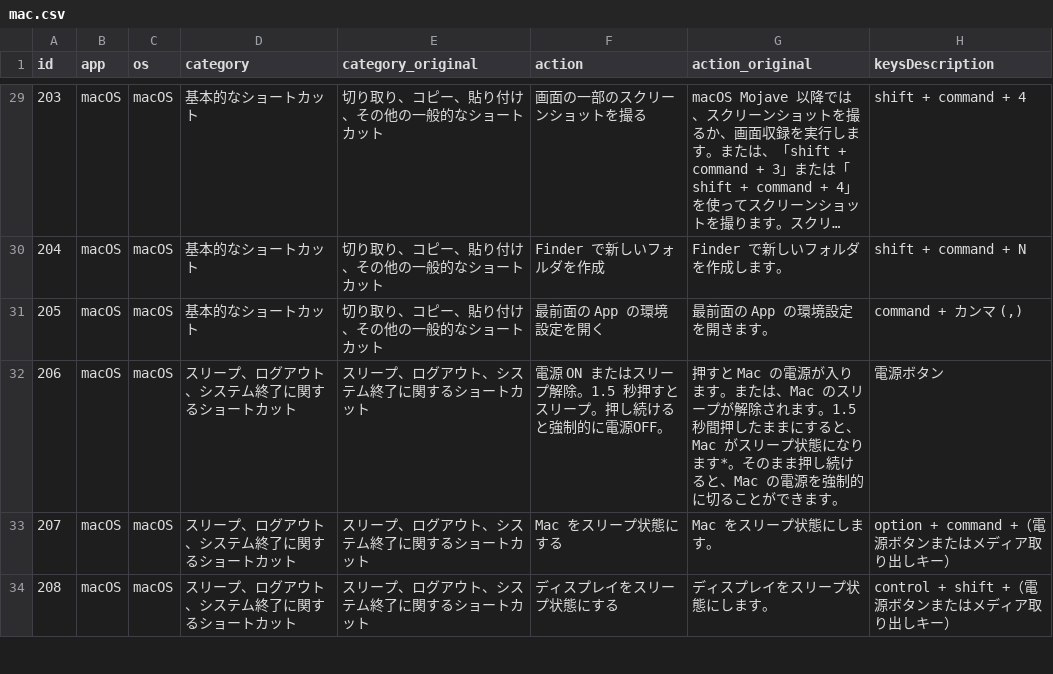
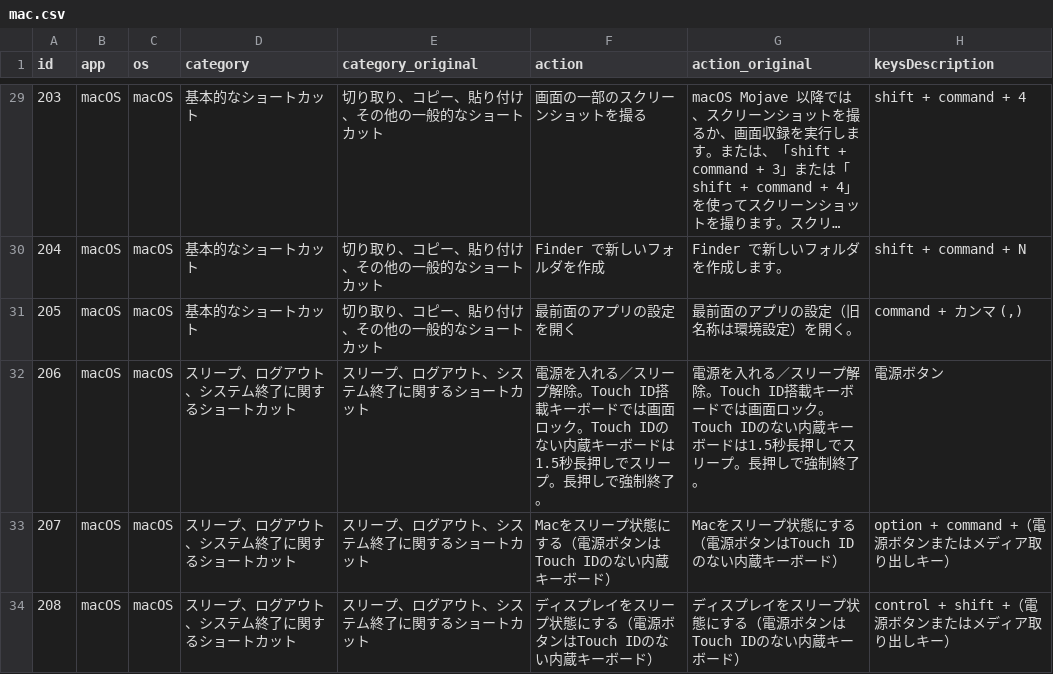
Before and after one commit to AudioStakes/shortype, a CSV file: data/shortcuts/mac.csv, drawn as a sheet; only a part is shown, gaps mark what is left out; long unchanged cells end in …; the diff covers the shown part only.

```diff
--- a/data/shortcuts/mac.csv
+++ b/data/shortcuts/mac.csv
@@ -30,5 +30,5 @@ id,app,os,category,category_original,action,action_original,keysDescription
 204,macOS,macOS,基本的なショートカット,切り取り、コピー、貼り付け、その他の一般的なショートカット,Finder で新しいフォルダを作成,Finder で新しいフォルダを作成します。,shift + command + N
-205,macOS,macOS,基本的なショートカット,切り取り、コピー、貼り付け、その他の一般的なショートカット,最前面の App の環境設定を開く,最前面の App の環境設定を開きます。,"command + カンマ (,)"
-206,macOS,macOS,スリープ、ログアウト、システム終了に関するショートカット,スリープ、ログアウト、システム終了に関するショートカット,電源 ON またはスリープ解除。1.5 秒押すとスリープ。押し続けると強制的に電源OFF。,押すと Mac の電源が入ります。または、Mac のスリープが解除されます。1.5 秒間押したままにすると、Mac がスリープ状態になります*。そのまま押し続けると、Mac の電源を強制的に切ることができます。,電源ボタン
-207,macOS,macOS,スリープ、ログアウト、システム終了に関するショートカット,スリープ、ログアウト、システム終了に関するショートカット,Mac をスリープ状態にする,Mac をスリープ状態にします。,option + command +（電源ボタンまたはメディア取り出しキー）
-208,macOS,macOS,スリープ、ログアウト、システム終了に関するショートカット,スリープ、ログアウト、システム終了に関するショートカット,ディスプレイをスリープ状態にする,ディスプレイをスリープ状態にします。,control + shift +（電源ボタンまたはメディア取り出しキー）
+205,macOS,macOS,基本的なショートカット,切り取り、コピー、貼り付け、その他の一般的なショートカット,最前面のアプリの設定を開く,最前面のアプリの設定（旧名称は環境設定）を開く。,"command + カンマ (,)"
+206,macOS,macOS,スリープ、ログアウト、システム終了に関するショートカット,スリープ、ログアウト、システム終了に関するショートカット,電源を入れる／スリープ解除。Touch ID搭載キーボードでは画面ロック。Touch IDのない内蔵キーボードは1.5秒長押しでスリープ。長押しで強制終了。,電源を入れる／スリープ解除。Touch ID搭載キーボードでは画面ロック。Touch IDのない内蔵キーボードは1.5秒長押しでスリープ。長押しで強制終了。,電源ボタン
+207,macOS,macOS,スリープ、ログアウト、システム終了に関するショートカット,スリープ、ログアウト、システム終了に関するショートカット,Macをスリープ状態にする（電源ボタンはTouch IDのない内蔵キーボード）,Macをスリープ状態にする（電源ボタンはTouch IDのない内蔵キーボード）,option + command +（電源ボタンまたはメディア取り出しキー）
+208,macOS,macOS,スリープ、ログアウト、システム終了に関するショートカット,スリープ、ログアウト、システム終了に関するショートカット,ディスプレイをスリープ状態にする（電源ボタンはTouch IDのない内蔵キーボード）,ディスプレイをスリープ状態にする（電源ボタンはTouch IDのない内蔵キーボード）,control + shift +（電源ボタンまたはメディア取り出しキー）
```
Also changed, not shown: 9 added rows and 32 edited cells elsewhere in this file, data/shortcuts/chrome.csv, data/shortcuts/terminal.csv, 36 other files.
